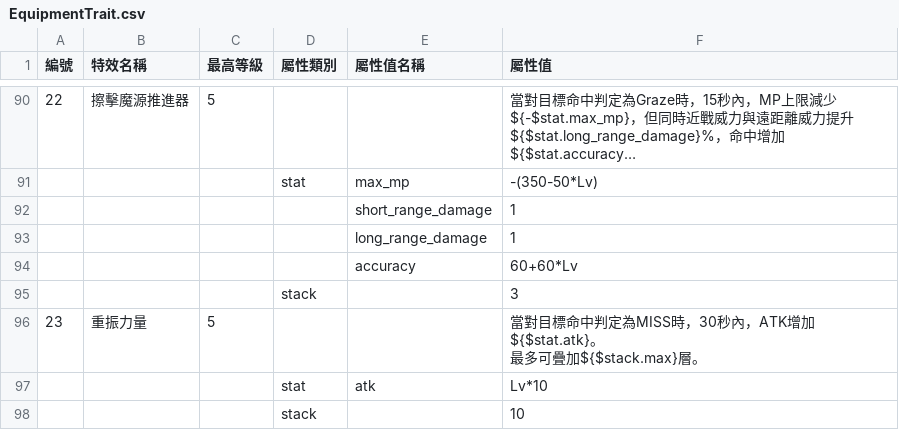
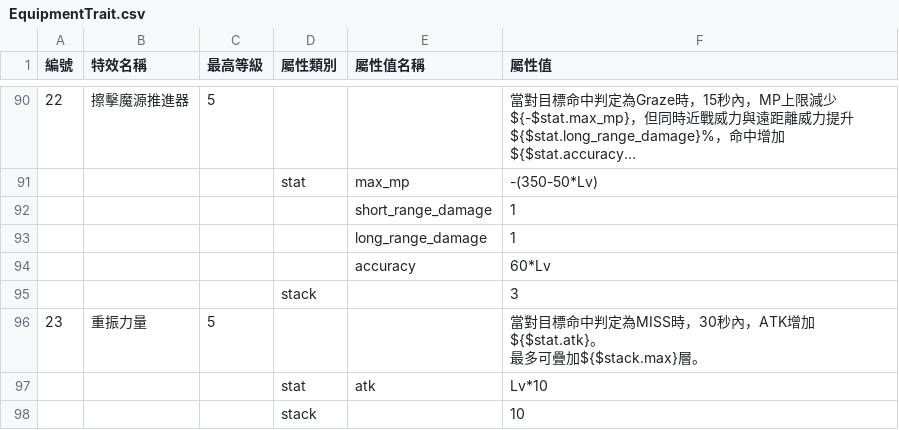
Before and after one commit to hcetyzun/Data-mirror, a CSV file: data/EquipmentTrait/EquipmentTrait.csv, drawn as a sheet; only a part is shown, gaps mark what is left out; long unchanged cells end in …; the diff names each change by its address in the sheet, - before the commit and + after, or states it on an @@ line.

```diff
--- a/data/EquipmentTrait/EquipmentTrait.csv
+++ b/data/EquipmentTrait/EquipmentTrait.csv
-F94 (屬性值): 60+60*Lv
+F94 (屬性值): 60*Lv
```
Also changed, not shown: data/crystal/crystal.csv, 1 other file.
